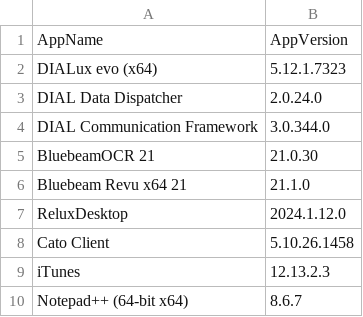
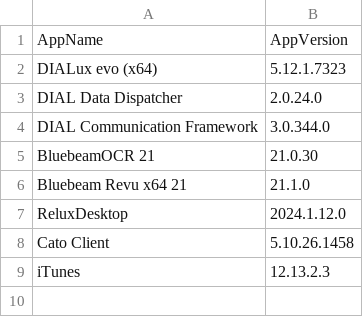
Before and after one commit to danbb145/Applications, a CSV file: AppList.csv, drawn as a sheet; the diff names each change by its address in the sheet, - before the commit and + after, or states it on an @@ line.

Commit message:
Update AppList.csv

```diff
--- a/AppList.csv
+++ b/AppList.csv
-row 10: Notepad++ (64-bit x64) | 8.6.7
```
